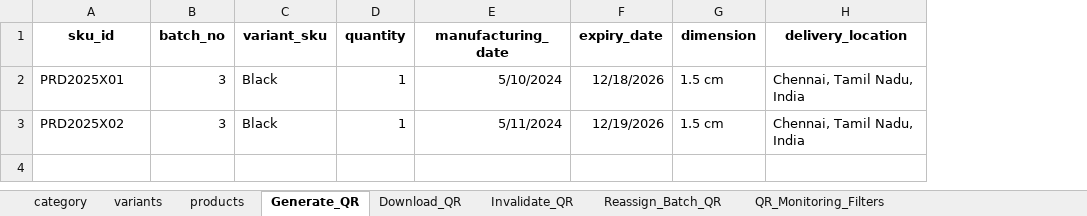
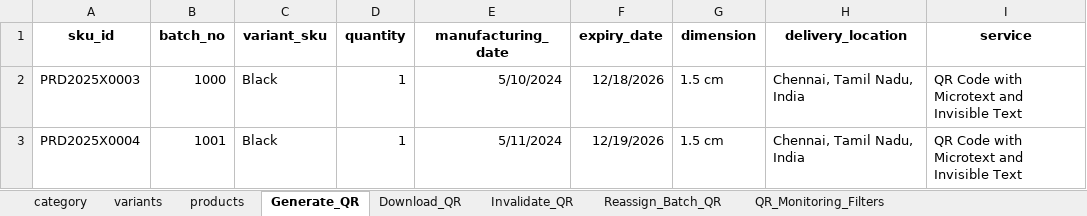
Before and after one commit to AadhiranM/automation, an Excel workbook: mf_products_data.xlsx, sheet Generate_QR, drawn as a sheet; values as stored, in another font and other column widths than the file's, no borders; the diff names each change by its address in the sheet, - before the commit and + after, or states it on an @@ line.

```diff
--- a/mf_products_data.xlsx (sheet Generate_QR)
+++ b/mf_products_data.xlsx (sheet Generate_QR)
+column I (service), rows 2-3: QR Code with Microtext and Invisible Text | QR Code with Microtext and Invisible Text
-A2 (sku_id): PRD2025X01
+A2 (sku_id): PRD2025X0003
-B2 (batch_no): 3
+B2 (batch_no): 1000
-A3 (sku_id): PRD2025X02
+A3 (sku_id): PRD2025X0004
-B3 (batch_no): 3
+B3 (batch_no): 1001
```
Also changed, not shown: sheet products, sheet Download_QR, sheet category, sheet variants, other sheet tabs, 50 other files.
